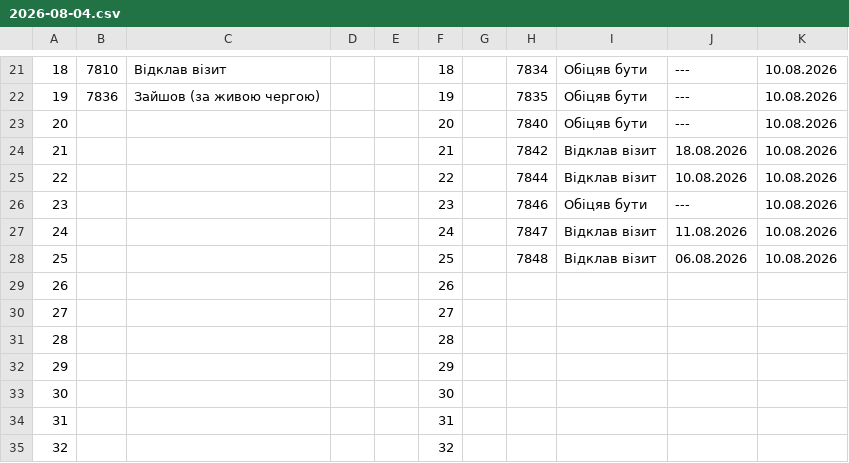
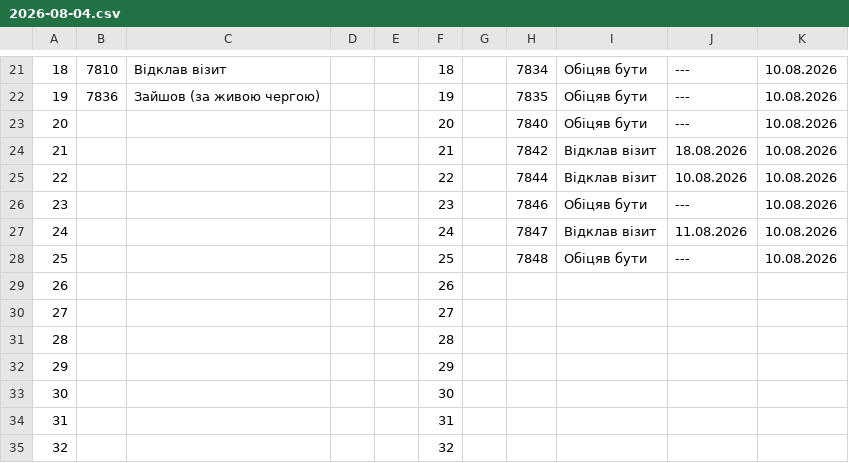
Before and after one commit to zbstof/vlk-zakrevskoho, a CSV file: daily_sheets_cache/2026-08-04.csv, drawn as a sheet; only a part is shown, gaps mark what is left out.

```diff
--- a/daily_sheets_cache/2026-08-04.csv
+++ b/daily_sheets_cache/2026-08-04.csv
@@ -31,3 +31,3 @@
 24,,,,,24,,7847,Відклав візит,11.08.2026,10.08.2026
-25,,,,,25,,7848,Відклав візит,06.08.2026,10.08.2026
+25,,,,,25,,7848,Обіцяв бути,---,10.08.2026
 26,,,,,26
```
